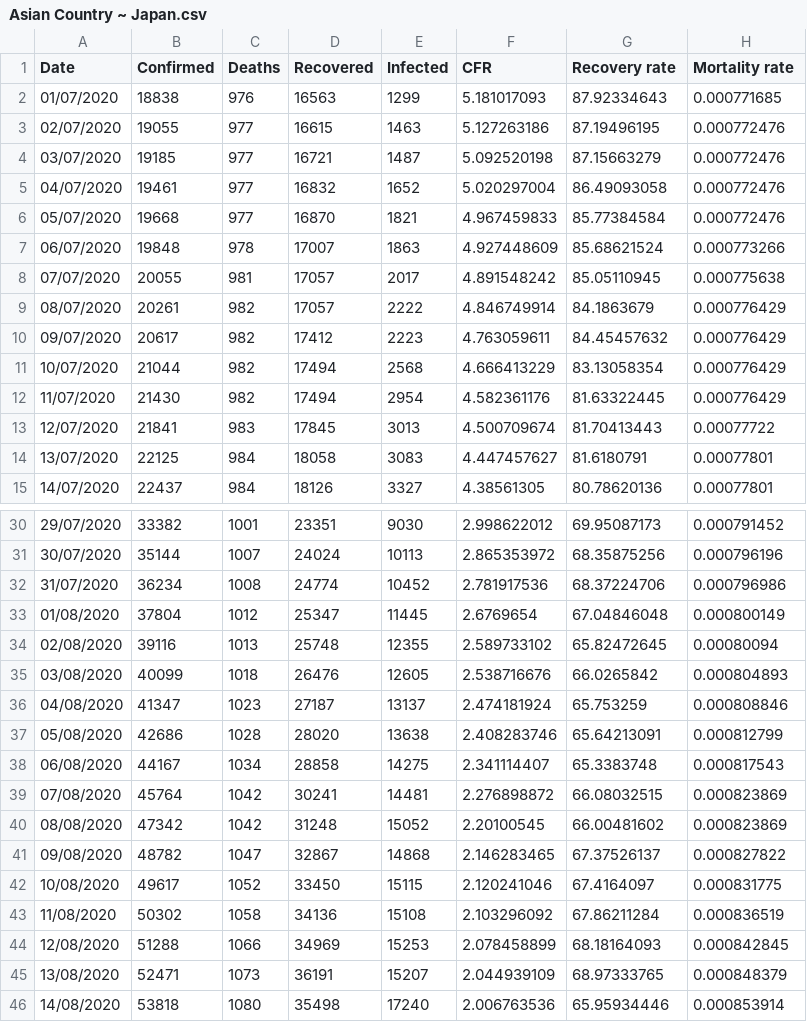
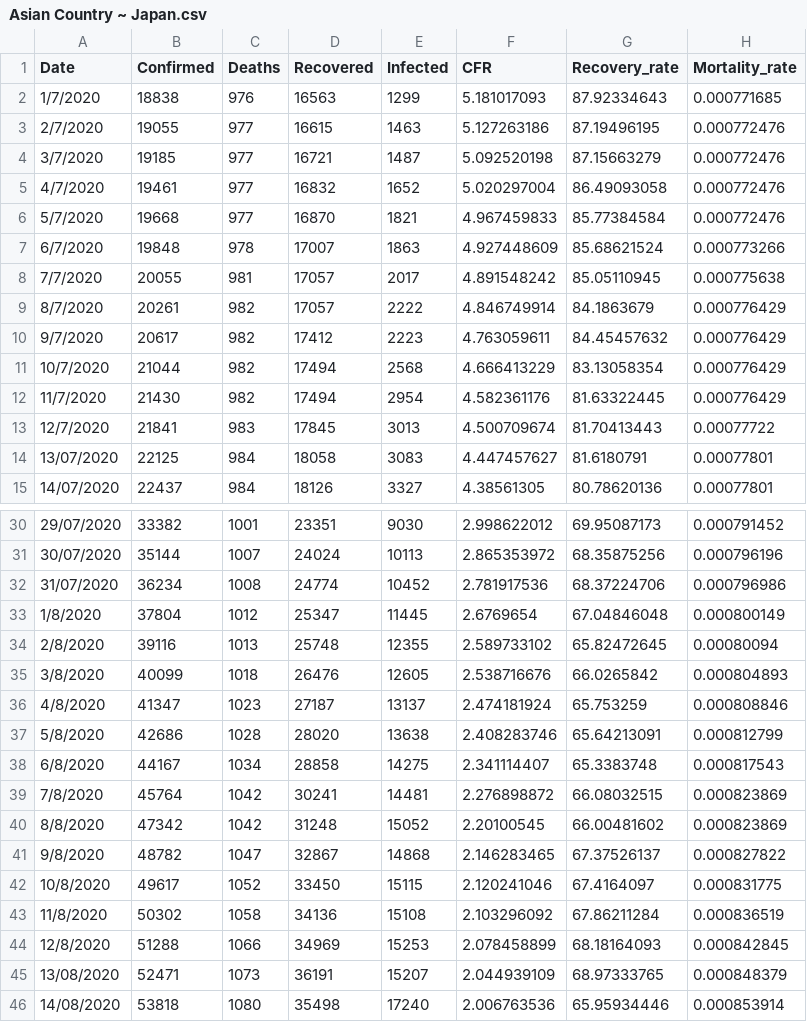
Before and after one commit to oddeyemotion/DS-Assignment, a CSV file: Visuals/Basic visuals/Datasets of each country and Global/Asian Country ~ Japan.csv, drawn as a sheet; only a part is shown, gaps mark what is left out; the diff covers the shown part only.

```diff
--- a/Visuals/Basic visuals/Datasets of each country and Global/Asian Country ~ Japan.csv
+++ b/Visuals/Basic visuals/Datasets of each country and Global/Asian Country ~ Japan.csv
@@ -1,13 +1,13 @@
-Date,Confirmed,Deaths,Recovered,Infected,CFR,Recovery rate,Mortality rate,
-01/07/2020,18838,976,16563,1299,5.181017093,87.92334643,0.000771685,
-02/07/2020,19055,977,16615,1463,5.127263186,87.19496195,0.000772476,
-03/07/2020,19185,977,16721,1487,5.092520198,87.15663279,0.000772476,
-04/07/2020,19461,977,16832,1652,5.020297004,86.49093058,0.000772476,
-05/07/2020,19668,977,16870,1821,4.967459833,85.77384584,0.000772476,
-06/07/2020,19848,978,17007,1863,4.927448609,85.68621524,0.000773266,
-07/07/2020,20055,981,17057,2017,4.891548242,85.05110945,0.000775638,
-08/07/2020,20261,982,17057,2222,4.846749914,84.1863679,0.000776429,
-09/07/2020,20617,982,17412,2223,4.763059611,84.45457632,0.000776429,
-10/07/2020,21044,982,17494,2568,4.666413229,83.13058354,0.000776429,
-11/07/2020,21430,982,17494,2954,4.582361176,81.63322445,0.000776429,
-12/07/2020,21841,983,17845,3013,4.500709674,81.70413443,0.00077722,
+Date,Confirmed,Deaths,Recovered,Infected,CFR,Recovery_rate,Mortality_rate
+1/7/2020,18838,976,16563,1299,5.181017093,87.92334643,0.000771685
+2/7/2020,19055,977,16615,1463,5.127263186,87.19496195,0.000772476
+3/7/2020,19185,977,16721,1487,5.092520198,87.15663279,0.000772476
+4/7/2020,19461,977,16832,1652,5.020297004,86.49093058,0.000772476
+5/7/2020,19668,977,16870,1821,4.967459833,85.77384584,0.000772476
+6/7/2020,19848,978,17007,1863,4.927448609,85.68621524,0.000773266
+7/7/2020,20055,981,17057,2017,4.891548242,85.05110945,0.000775638
+8/7/2020,20261,982,17057,2222,4.846749914,84.1863679,0.000776429
+9/7/2020,20617,982,17412,2223,4.763059611,84.45457632,0.000776429
+10/7/2020,21044,982,17494,2568,4.666413229,83.13058354,0.000776429
+11/7/2020,21430,982,17494,2954,4.582361176,81.63322445,0.000776429
+12/7/2020,21841,983,17845,3013,4.500709674,81.70413443,0.00077722
@@ -33,12 +33,12 @@ Date,Confirmed,Deaths,Recovered,Infected,CFR,Recovery rate,Mortality rate,
-01/08/2020,37804,1012,25347,11445,2.6769654,67.04846048,0.000800149,
-02/08/2020,39116,1013,25748,12355,2.589733102,65.82472645,0.00080094,
-03/08/2020,40099,1018,26476,12605,2.538716676,66.0265842,0.000804893,
-04/08/2020,41347,1023,27187,13137,2.474181924,65.753259,0.000808846,
-05/08/2020,42686,1028,28020,13638,2.408283746,65.64213091,0.000812799,
-06/08/2020,44167,1034,28858,14275,2.341114407,65.3383748,0.000817543,
-07/08/2020,45764,1042,30241,14481,2.276898872,66.08032515,0.000823869,
-08/08/2020,47342,1042,31248,15052,2.20100545,66.00481602,0.000823869,
-09/08/2020,48782,1047,32867,14868,2.146283465,67.37526137,0.000827822,
-10/08/2020,49617,1052,33450,15115,2.120241046,67.4164097,0.000831775,
-11/08/2020,50302,1058,34136,15108,2.103296092,67.86211284,0.000836519,
-12/08/2020,51288,1066,34969,15253,2.078458899,68.18164093,0.000842845,
+1/8/2020,37804,1012,25347,11445,2.6769654,67.04846048,0.000800149
+2/8/2020,39116,1013,25748,12355,2.589733102,65.82472645,0.00080094
+3/8/2020,40099,1018,26476,12605,2.538716676,66.0265842,0.000804893
+4/8/2020,41347,1023,27187,13137,2.474181924,65.753259,0.000808846
+5/8/2020,42686,1028,28020,13638,2.408283746,65.64213091,0.000812799
+6/8/2020,44167,1034,28858,14275,2.341114407,65.3383748,0.000817543
+7/8/2020,45764,1042,30241,14481,2.276898872,66.08032515,0.000823869
+8/8/2020,47342,1042,31248,15052,2.20100545,66.00481602,0.000823869
+9/8/2020,48782,1047,32867,14868,2.146283465,67.37526137,0.000827822
+10/8/2020,49617,1052,33450,15115,2.120241046,67.4164097,0.000831775
+11/8/2020,50302,1058,34136,15108,2.103296092,67.86211284,0.000836519
+12/8/2020,51288,1066,34969,15253,2.078458899,68.18164093,0.000842845
```
Also changed, not shown: 99 edited cells elsewhere in this file, 1 other file.
